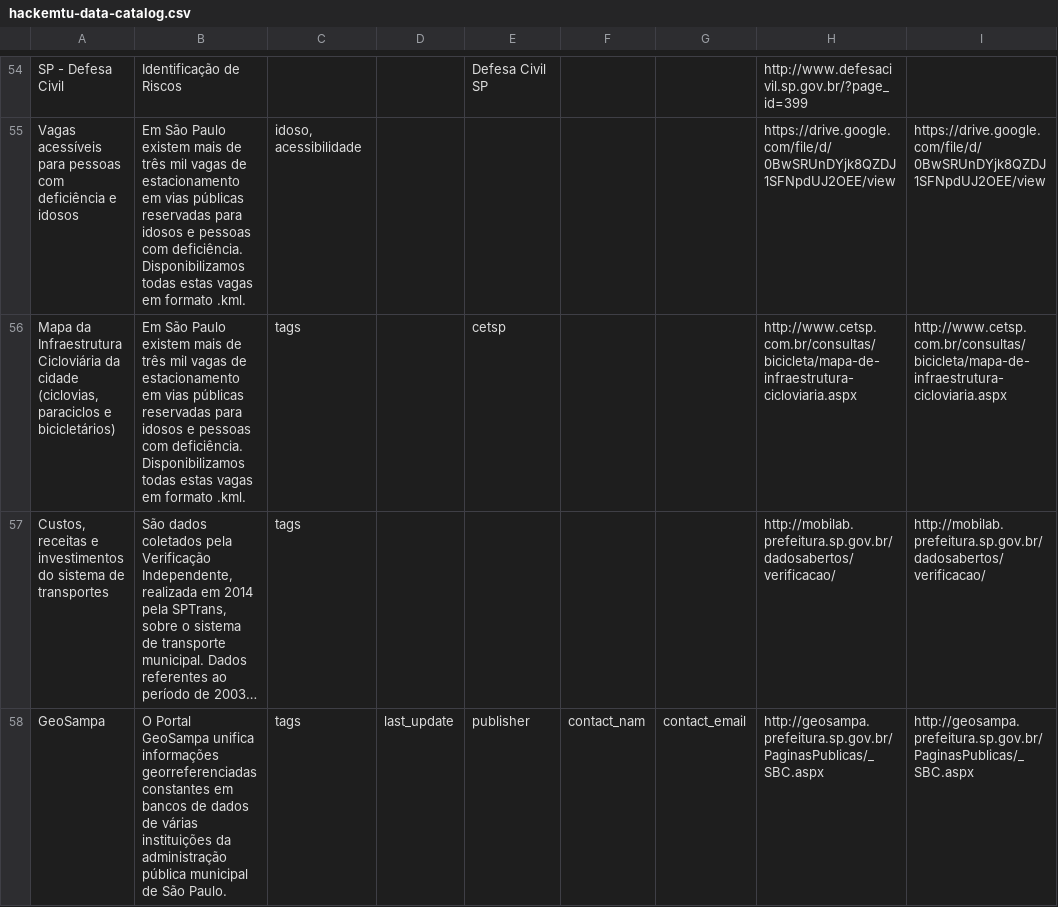
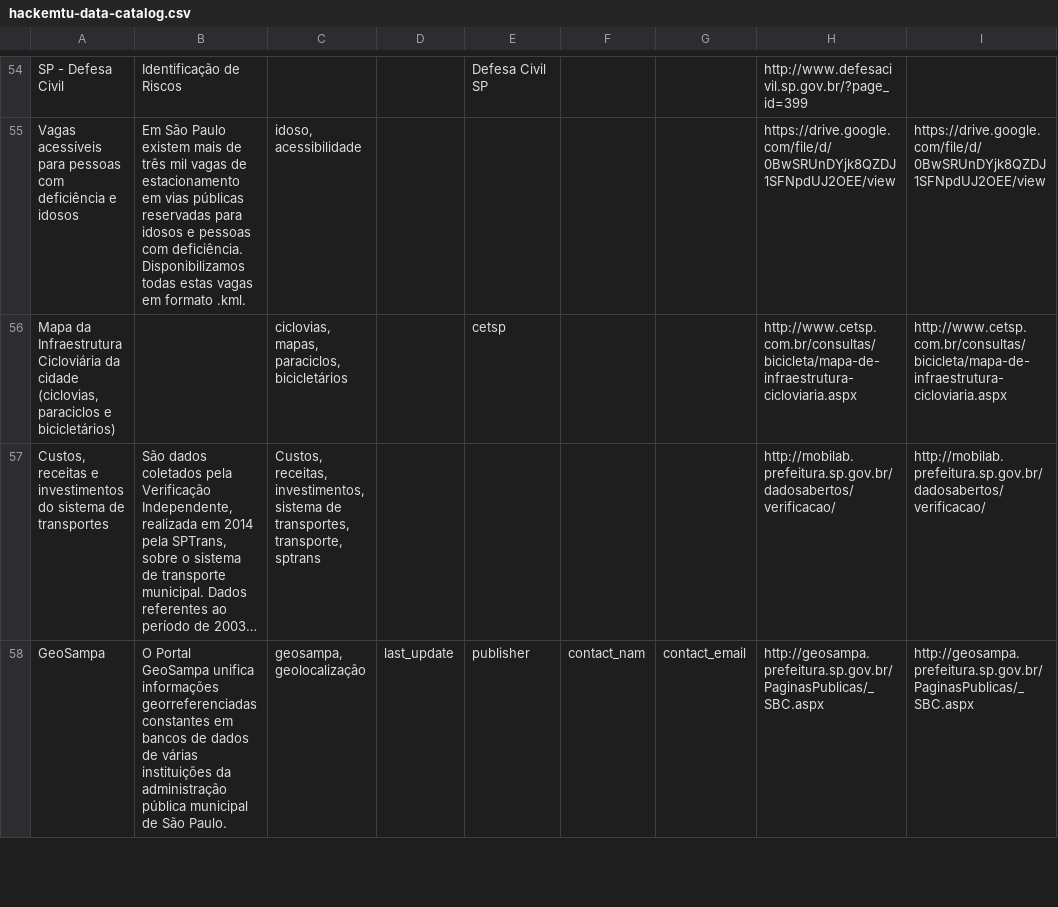
Before and after one commit to igorsilvagon/radartona, a CSV file: assets/hackemtu-data-catalog.csv, drawn as a sheet; only a part is shown, gaps mark what is left out; long unchanged cells end in …; the diff covers the shown part only; the diff names each change by its address in the sheet, - before the commit and + after, or states it on an @@ line.

Commit message:
assets

```diff
--- a/assets/hackemtu-data-catalog.csv
+++ b/assets/hackemtu-data-catalog.csv
-B56: Em São Paulo existem mais de três mil vagas de estacionamento em vias públicas reservadas para idosos e pessoas com deficiência. Disponibilizamos todas estas vagas em formato .kml.
+B56: (empty)
-C56: tags
+C56: ciclovias, mapas, paraciclos, bicicletários
-C57: tags
+C57: Custos, receitas, investimentos, sistema de transportes, transporte, sptrans
-C58: tags
+C58: geosampa, geolocalização
```
Also changed, not shown: 8 edited cells elsewhere in this file.
